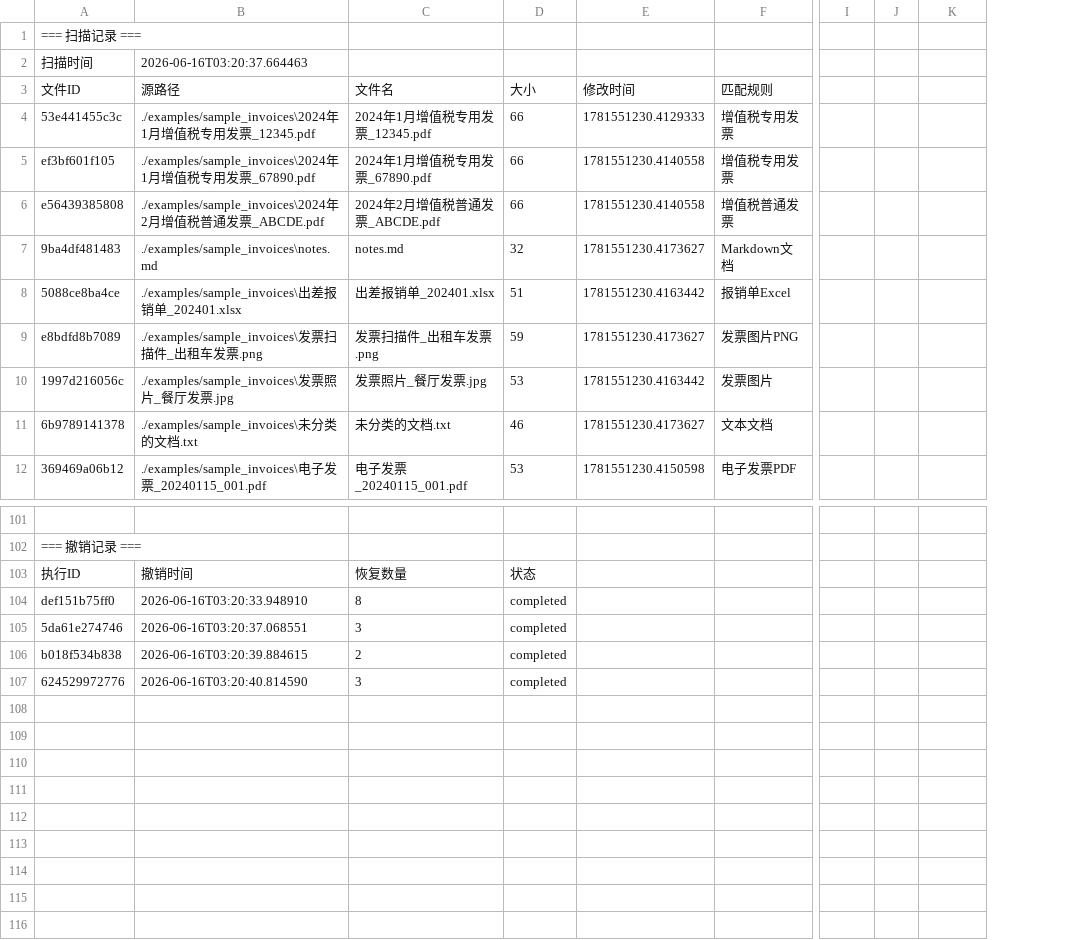
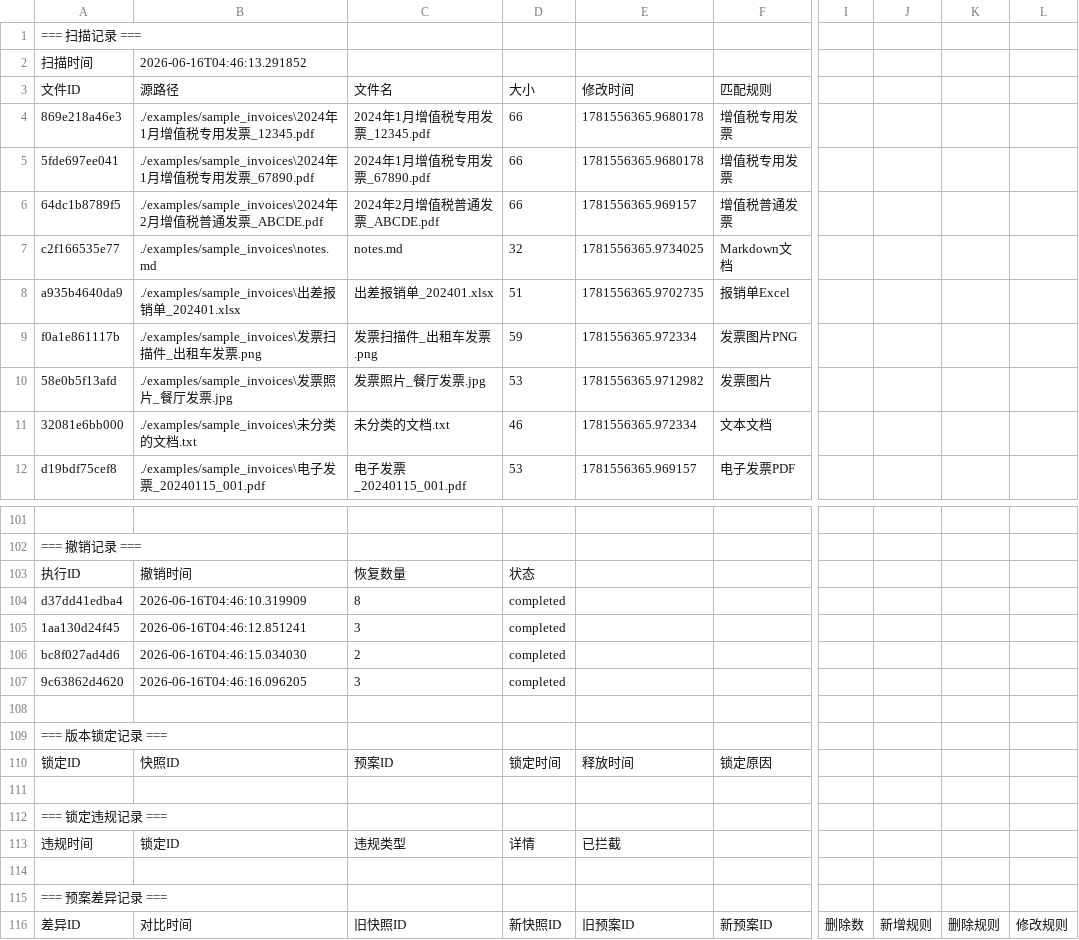
Before and after one commit to zzz-net/lfc-00019, a CSV file: examples/full_export.csv, drawn as a sheet; only a part is shown, gaps mark what is left out; removed rows and columns are numbered as before the commit, all else as after; rows hold the shown columns only; the diff covers the shown part only; the diff names each change by its address in the sheet, - before the commit and + after, or states it on an @@ line.

```diff
--- a/examples/full_export.csv
+++ b/examples/full_export.csv
-column A, rows 1-12: === 扫描记录 === | 扫描时间 | 文件ID | 53e441455c3c | ef3bf601f105 | e56439385808 | 9ba4df481483 | 5088ce8ba4ce | e8bdfd8b7089 | 1997d216056c | 6b9789141378 | 369469a06b12; rows 102-107: === 撤销记录 === | 执行ID | def151b75ff0 | 5da61e274746 | b018f534b838 | 624529972776
-column B, rows 2-12: 2026-06-16T03:20:37.664463 | 源路径 | ./examples/sample_invoices\2024年1月增值税专用发票_12345.pdf | ./examples/sample_invoices\2024年1月增值税专用发票_67890.pdf | ./examples/sample_invoices\2024年2月增值税普通发票_ABCDE.pdf | ./examples/sample_invoices\notes.md | ./examples/sample_invoices\出差报销单_202401.xlsx | ./examples/sample_invoices\发票扫描件_出租车发票.png | ./examples/sample_invoices\发票照片_餐厅发票.jpg | ./examples/sample_invoices\未分类的文档.txt | ./examples/sample_invoices\电子发票_20240115_001.pdf; rows 103-107: 撤销时间 | 2026-06-16T03:20:33.948910 | 2026-06-16T03:20:37.068551 | 2026-06-16T03:20:39.884615 | 2026-06-16T03:20:40.814590
+column A, rows 1-12: === 扫描记录 === | 扫描时间 | 文件ID | 869e218a46e3 | 5fde697ee041 | 64dc1b8789f5 | c2f166535e77 | a935b4640da9 | f0a1e861117b | 58e0b5f13afd | 32081e6bb000 | d19bdf75cef8; rows 102-107: === 撤销记录 === | 执行ID | d37dd41edba4 | 1aa130d24f45 | bc8f027ad4d6 | 9c63862d4620
+column B, rows 2-12: 2026-06-16T04:46:13.291852 | 源路径 | ./examples/sample_invoices\2024年1月增值税专用发票_12345.pdf | ./examples/sample_invoices\2024年1月增值税专用发票_67890.pdf | ./examples/sample_invoices\2024年2月增值税普通发票_ABCDE.pdf | ./examples/sample_invoices\notes.md | ./examples/sample_invoices\出差报销单_202401.xlsx | ./examples/sample_invoices\发票扫描件_出租车发票.png | ./examples/sample_invoices\发票照片_餐厅发票.jpg | ./examples/sample_invoices\未分类的文档.txt | ./examples/sample_invoices\电子发票_20240115_001.pdf; rows 103-107: 撤销时间 | 2026-06-16T04:46:10.319909 | 2026-06-16T04:46:12.851241 | 2026-06-16T04:46:15.034030 | 2026-06-16T04:46:16.096205
-column E, rows 3-12: 修改时间 | 1781551230.4129333 | 1781551230.4140558 | 1781551230.4140558 | 1781551230.4173627 | 1781551230.4163442 | 1781551230.4173627 | 1781551230.4163442 | 1781551230.4173627 | 1781551230.4150598
+column E, rows 3-12: 修改时间 | 1781556365.9680178 | 1781556365.9680178 | 1781556365.969157 | 1781556365.9734025 | 1781556365.9702735 | 1781556365.972334 | 1781556365.9712982 | 1781556365.972334 | 1781556365.969157
-column J, empty
+column J, empty
+column L, empty
+row 108: (empty)
+row 109: === 版本锁定记录 ===
+row 110: 锁定ID | 快照ID | 预案ID | 锁定时间 | 释放时间 | 锁定原因
+row 111: (empty)
+row 112: === 锁定违规记录 ===
+row 113: 违规时间 | 锁定ID | 违规类型 | 详情 | 已拦截
+row 114: (empty)
+row 115: === 预案差异记录 ===
+row 116: 差异ID | 对比时间 | 旧快照ID | 新快照ID | 旧预案ID | 新预案ID | 删除数 | 新增规则 | 删除规则 | 修改规则
```
Also changed, not shown: 60 edited cells elsewhere in this file, examples/diff_export.csv, examples/export_before_undo.csv, 30 other files.
